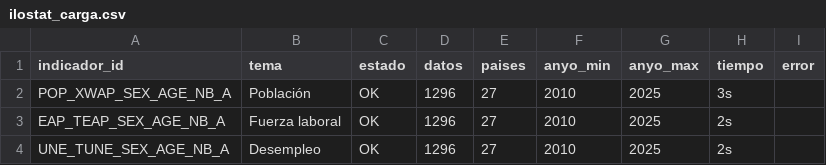
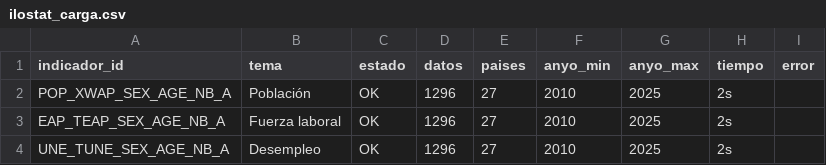
Before and after one commit to javiermcb/Datos_ilostat, a CSV file: resultados/pipeline/ilostat_carga.csv, drawn as a sheet.

```diff
--- a/resultados/pipeline/ilostat_carga.csv
+++ b/resultados/pipeline/ilostat_carga.csv
@@ -1,3 +1,3 @@
 indicador_id;tema;estado;datos;paises;anyo_min;anyo_max;tiempo;error
-POP_XWAP_SEX_AGE_NB_A;Población;OK;1296;27;2010;2025;3s;
+POP_XWAP_SEX_AGE_NB_A;Población;OK;1296;27;2010;2025;2s;
 EAP_TEAP_SEX_AGE_NB_A;Fuerza laboral;OK;1296;27;2010;2025;2s;
```
Also changed, not shown: 1 other file.
